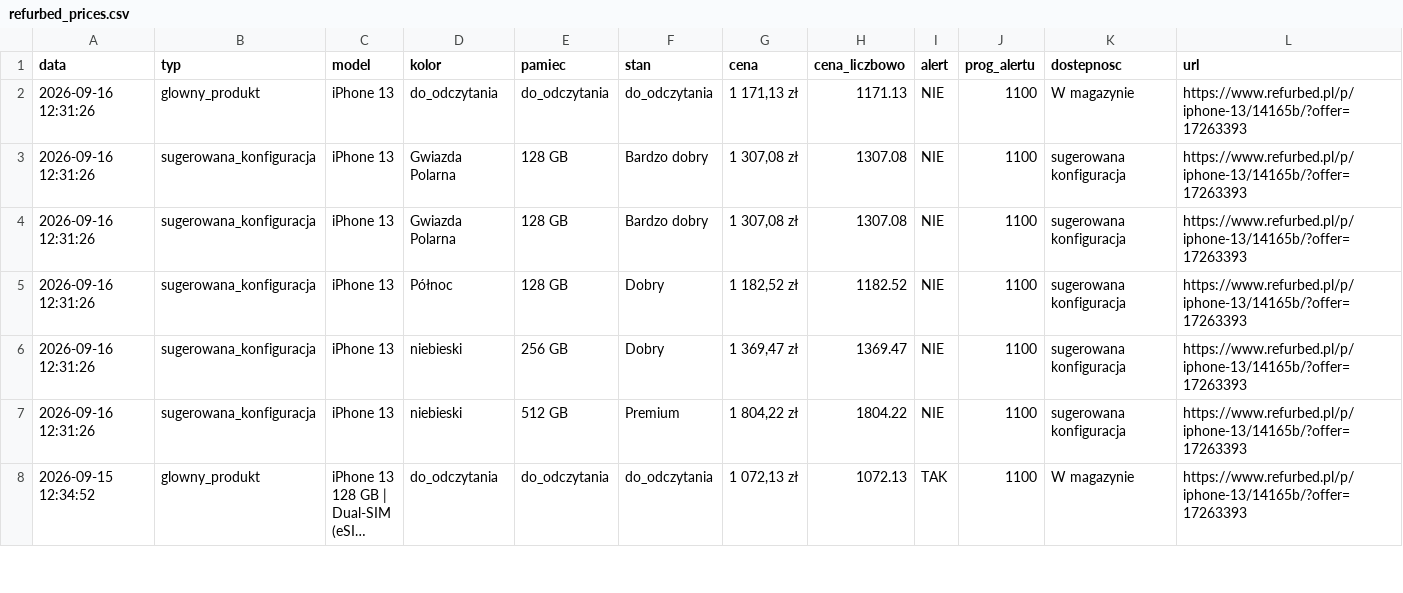
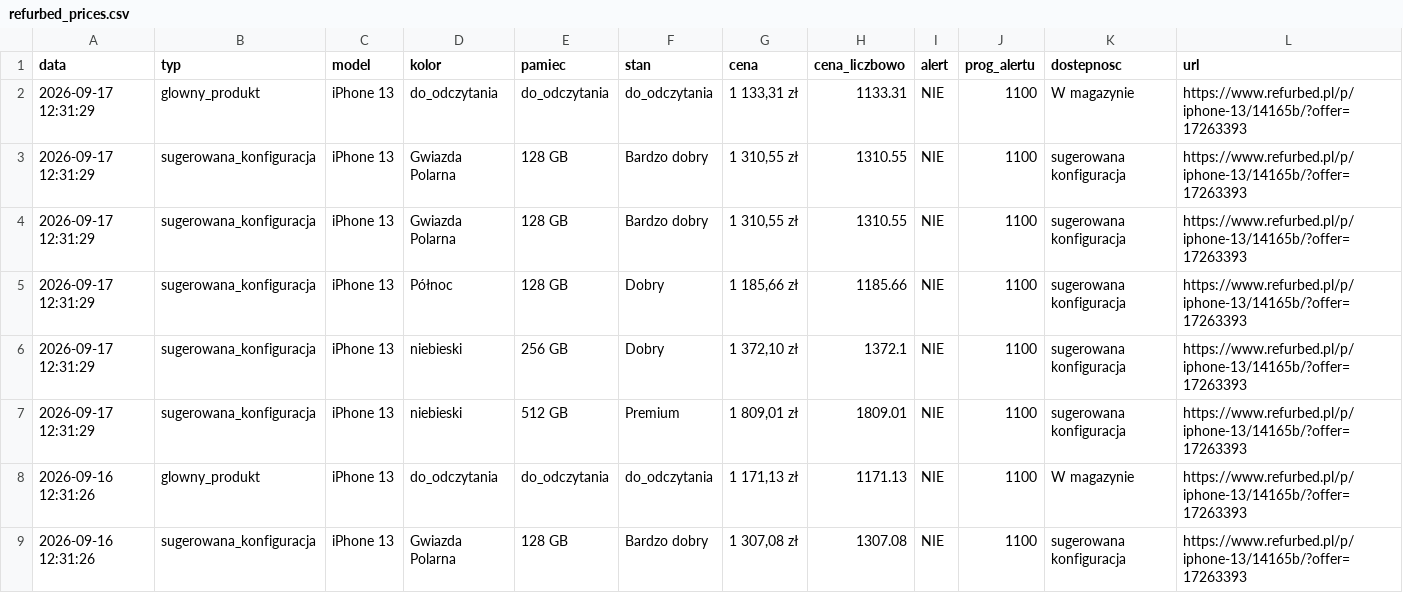
Before and after one commit to Mateo5789/pricemonitor, a CSV file: refurbed_prices.csv, drawn as a sheet; only a part is shown; the shorter side is filled out with more unchanged rows; long unchanged cells end in ….

```diff
--- a/refurbed_prices.csv
+++ b/refurbed_prices.csv
@@ -1,2 +1,8 @@
 data,typ,model,kolor,pamiec,stan,cena,cena_liczbowo,alert,prog_alertu,dostepnosc,url
+2026-09-17 12:31:29,glowny_produkt,iPhone 13,do_odczytania,do_odczytania,do_odczytania,"1 133,31 zł",1133.31,NIE,1100,W magazynie,https://www.refurbed.pl/p/iphone-13/14165b/?offer=17263393
+2026-09-17 12:31:29,sugerowana_konfiguracja,iPhone 13,Gwiazda Polarna,128 GB,Bardzo dobry,"1 310,55 zł",1310.55,NIE,1100,sugerowana konfiguracja,https://www.refurbed.pl/p/iphone-13/14165b/?offer=17263393
+2026-09-17 12:31:29,sugerowana_konfiguracja,iPhone 13,Gwiazda Polarna,128 GB,Bardzo dobry,"1 310,55 zł",1310.55,NIE,1100,sugerowana konfiguracja,https://www.refurbed.pl/p/iphone-13/14165b/?offer=17263393
+2026-09-17 12:31:29,sugerowana_konfiguracja,iPhone 13,Północ,128 GB,Dobry,"1 185,66 zł",1185.66,NIE,1100,sugerowana konfiguracja,https://www.refurbed.pl/p/iphone-13/14165b/?offer=17263393
+2026-09-17 12:31:29,sugerowana_konfiguracja,iPhone 13,niebieski,256 GB,Dobry,"1 372,10 zł",1372.1,NIE,1100,sugerowana konfiguracja,https://www.refurbed.pl/p/iphone-13/14165b/?offer=17263393
+2026-09-17 12:31:29,sugerowana_konfiguracja,iPhone 13,niebieski,512 GB,Premium,"1 809,01 zł",1809.01,NIE,1100,sugerowana konfiguracja,https://www.refurbed.pl/p/iphone-13/14165b/?offer=17263393
 2026-09-16 12:31:26,glowny_produkt,iPhone 13,do_odczytania,do_odczytania,do_odczytania,"1 171,13 zł",1171.13,NIE,1100,W magazynie,https://www.refurbed.pl/p/iphone-13/14165b/?offer=17263393
```
